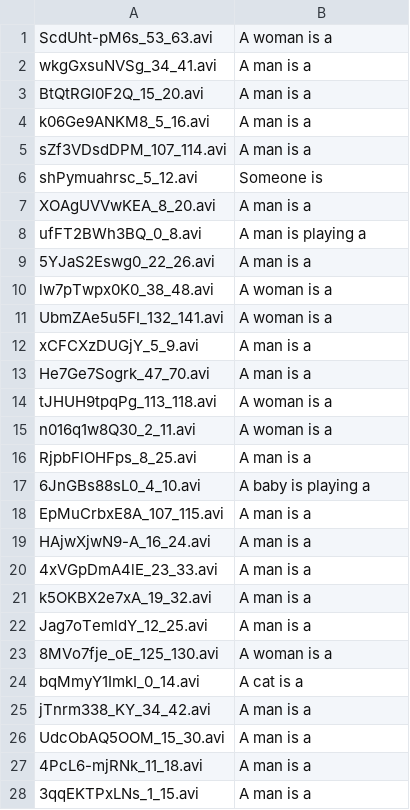
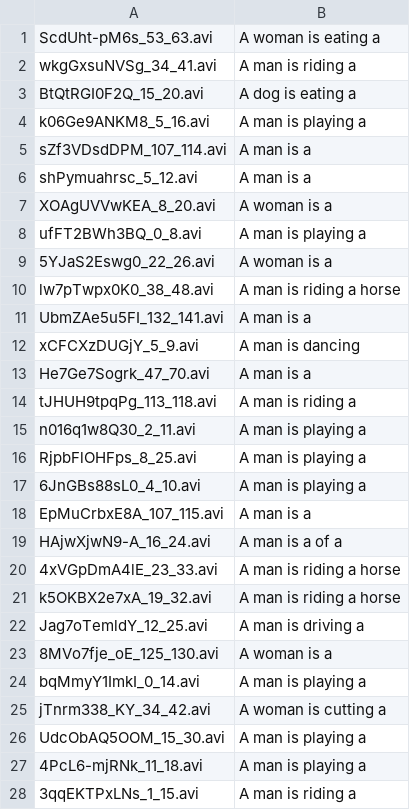
Before and after one commit to monkey1208/MLDS2018SPRING, a CSV file: hw2/hw2_1/out.csv, drawn as a sheet; only a part is shown; the diff covers the shown part only.

```diff
--- a/hw2/hw2_1/out.csv
+++ b/hw2/hw2_1/out.csv
@@ -1,28 +1,28 @@
-ScdUht-pM6s_53_63.avi,A woman is a
-wkgGxsuNVSg_34_41.avi,A man is a
-BtQtRGI0F2Q_15_20.avi,A man is a
-k06Ge9ANKM8_5_16.avi,A man is a
+ScdUht-pM6s_53_63.avi,A woman is eating a
+wkgGxsuNVSg_34_41.avi,A man is riding a
+BtQtRGI0F2Q_15_20.avi,A dog is eating a
+k06Ge9ANKM8_5_16.avi,A man is playing a
 sZf3VDsdDPM_107_114.avi,A man is a
-shPymuahrsc_5_12.avi,Someone is
-XOAgUVVwKEA_8_20.avi,A man is a
+shPymuahrsc_5_12.avi,A man is a
+XOAgUVVwKEA_8_20.avi,A woman is a
 ufFT2BWh3BQ_0_8.avi,A man is playing a
-5YJaS2Eswg0_22_26.avi,A man is a
-lw7pTwpx0K0_38_48.avi,A woman is a
-UbmZAe5u5FI_132_141.avi,A woman is a
-xCFCXzDUGjY_5_9.avi,A man is a
+5YJaS2Eswg0_22_26.avi,A woman is a
+lw7pTwpx0K0_38_48.avi,A man is riding a horse
+UbmZAe5u5FI_132_141.avi,A man is a
+xCFCXzDUGjY_5_9.avi,A man is dancing
 He7Ge7Sogrk_47_70.avi,A man is a
-tJHUH9tpqPg_113_118.avi,A woman is a
-n016q1w8Q30_2_11.avi,A woman is a
-RjpbFlOHFps_8_25.avi,A man is a
-6JnGBs88sL0_4_10.avi,A baby is playing a
+tJHUH9tpqPg_113_118.avi,A man is riding a
+n016q1w8Q30_2_11.avi,A man is playing a
+RjpbFlOHFps_8_25.avi,A man is playing a
+6JnGBs88sL0_4_10.avi,A man is playing a
 EpMuCrbxE8A_107_115.avi,A man is a
-HAjwXjwN9-A_16_24.avi,A man is a
-4xVGpDmA4lE_23_33.avi,A man is a
-k5OKBX2e7xA_19_32.avi,A man is a
-Jag7oTemldY_12_25.avi,A man is a
+HAjwXjwN9-A_16_24.avi,A man is a of a
+4xVGpDmA4lE_23_33.avi,A man is riding a horse
+k5OKBX2e7xA_19_32.avi,A man is riding a horse
+Jag7oTemldY_12_25.avi,A man is driving a
 8MVo7fje_oE_125_130.avi,A woman is a
-bqMmyY1ImkI_0_14.avi,A cat is a
-jTnrm338_KY_34_42.avi,A man is a
-UdcObAQ5OOM_15_30.avi,A man is a
-4PcL6-mjRNk_11_18.avi,A man is a
-3qqEKTPxLNs_1_15.avi,A man is a
+bqMmyY1ImkI_0_14.avi,A man is playing a
+jTnrm338_KY_34_42.avi,A woman is cutting a
+UdcObAQ5OOM_15_30.avi,A man is playing a
+4PcL6-mjRNk_11_18.avi,A man is playing a
+3qqEKTPxLNs_1_15.avi,A man is riding a
```
Also changed, not shown: 64 edited cells elsewhere in this file, 10 other files.
